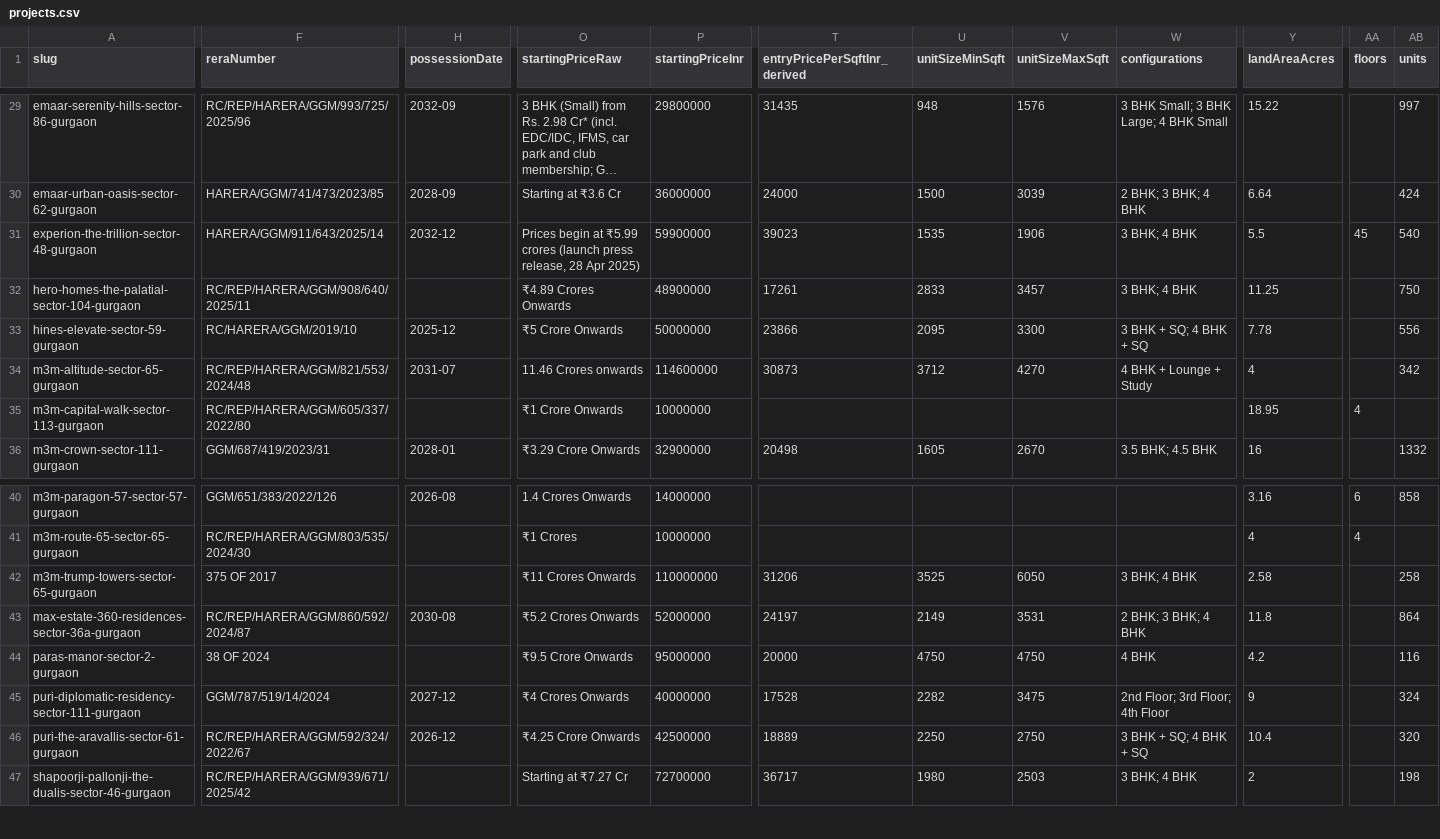
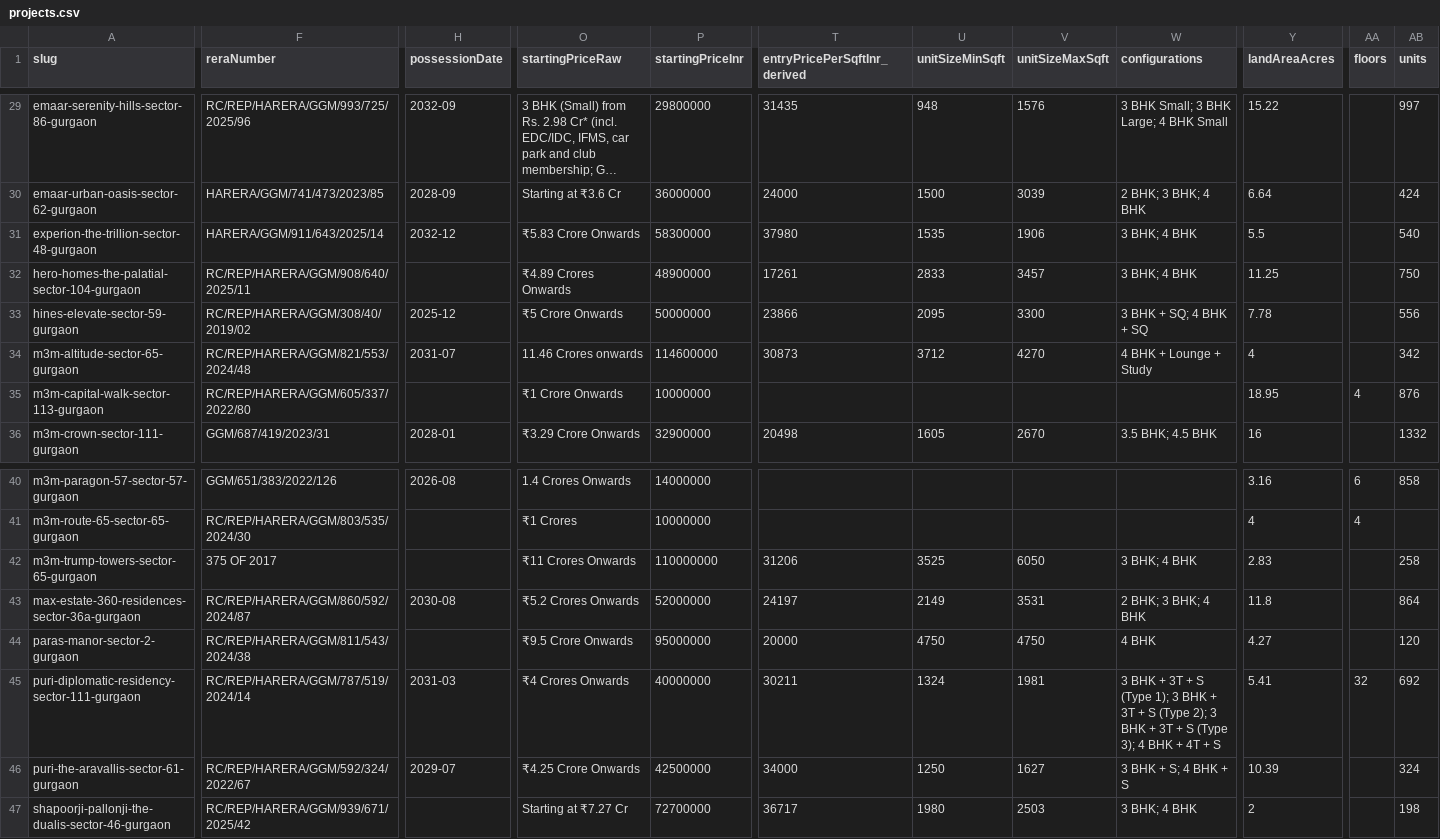
Before and after one commit to thelaunchdistrict/launchwebsite, a CSV file: data/projects.csv, drawn as a sheet; only a part is shown, gaps mark what is left out; long unchanged cells end in …; the diff covers the shown part only; the diff names each change by its address in the sheet, - before the commit and + after, or states it on an @@ line.

```diff
--- a/data/projects.csv
+++ b/data/projects.csv
-O31 (startingPriceRaw): Prices begin at ₹5.99 crores (launch press release, 28 Apr 2025)
+O31 (startingPriceRaw): ₹5.83 Crore Onwards
-P31 (startingPriceInr): 59900000
+P31 (startingPriceInr): 58300000
-T31 (entryPricePerSqftInr_derived): 39023
+T31 (entryPricePerSqftInr_derived): 37980
-AA31 (floors): 45
+AA31 (floors): (empty)
-F33 (reraNumber): RC/HARERA/GGM/2019/10
+F33 (reraNumber): RC/REP/HARERA/GGM/308/40/2019/02
-AB35 (units): (empty)
+AB35 (units): 876
-Y42 (landAreaAcres): 2.58
+Y42 (landAreaAcres): 2.83
-F44 (reraNumber): 38 OF 2024
+F44 (reraNumber): RC/REP/HARERA/GGM/811/543/2024/38
-Y44 (landAreaAcres): 4.2
+Y44 (landAreaAcres): 4.27
-AB44 (units): 116
+AB44 (units): 120
-F45 (reraNumber): GGM/787/519/14/2024
+F45 (reraNumber): RC/REP/HARERA/GGM/787/519/2024/14
-H45 (possessionDate): 2027-12
+H45 (possessionDate): 2031-03
-T45 (entryPricePerSqftInr_derived): 17528
+T45 (entryPricePerSqftInr_derived): 30211
-U45 (unitSizeMinSqft): 2282
+U45 (unitSizeMinSqft): 1324
-V45 (unitSizeMaxSqft): 3475
+V45 (unitSizeMaxSqft): 1981
-W45 (configurations): 2nd Floor; 3rd Floor; 4th Floor
+W45 (configurations): 3 BHK + 3T + S (Type 1); 3 BHK + 3T + S (Type 2); 3 BHK + 3T + S (Type 3); 4 BHK + 4T + S
-Y45 (landAreaAcres): 9
+Y45 (landAreaAcres): 5.41
-AA45 (floors): (empty)
+AA45 (floors): 32
-AB45 (units): 324
+AB45 (units): 692
-H46 (possessionDate): 2026-12
+H46 (possessionDate): 2029-07
-T46 (entryPricePerSqftInr_derived): 18889
+T46 (entryPricePerSqftInr_derived): 34000
-U46 (unitSizeMinSqft): 2250
+U46 (unitSizeMinSqft): 1250
-V46 (unitSizeMaxSqft): 2750
+V46 (unitSizeMaxSqft): 1627
-W46 (configurations): 3 BHK + SQ; 4 BHK + SQ
+W46 (configurations): 3 BHK + S; 4 BHK + S
-Y46 (landAreaAcres): 10.4
+Y46 (landAreaAcres): 10.39
-AB46 (units): 320
+AB46 (units): 324
```
Also changed, not shown: 36 edited cells elsewhere in this file, 19 other files.
